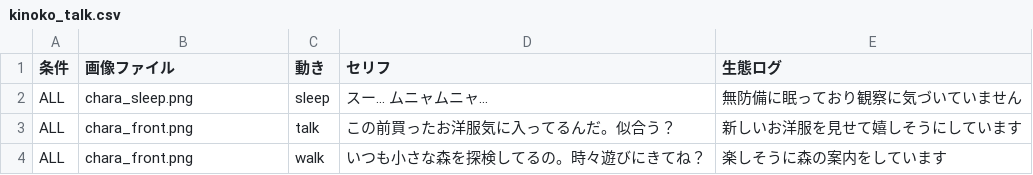
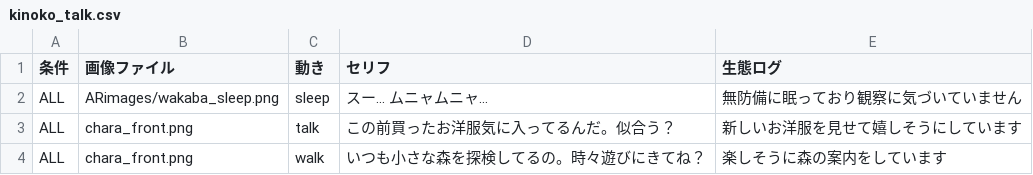
Before and after one commit to michiakiokada/my-ar-goods, a CSV file: kinoko_talk.csv, drawn as a sheet; only a part is shown.

Commit message:
Update kinoko_talk.csv with new character data

```diff
--- a/kinoko_talk.csv
+++ b/kinoko_talk.csv
@@ -1,3 +1,3 @@
 条件,画像ファイル,動き,セリフ,生態ログ
-ALL,chara_sleep.png,sleep,スー… ムニャムニャ…,無防備に眠っており観察に気づいていません
+ALL,ARimages/wakaba_sleep.png,sleep,スー… ムニャムニャ…,無防備に眠っており観察に気づいていません
 ALL,chara_front.png,talk,この前買ったお洋服気に入ってるんだ。似合う？,新しいお洋服を見せて嬉しそうにしています
```
